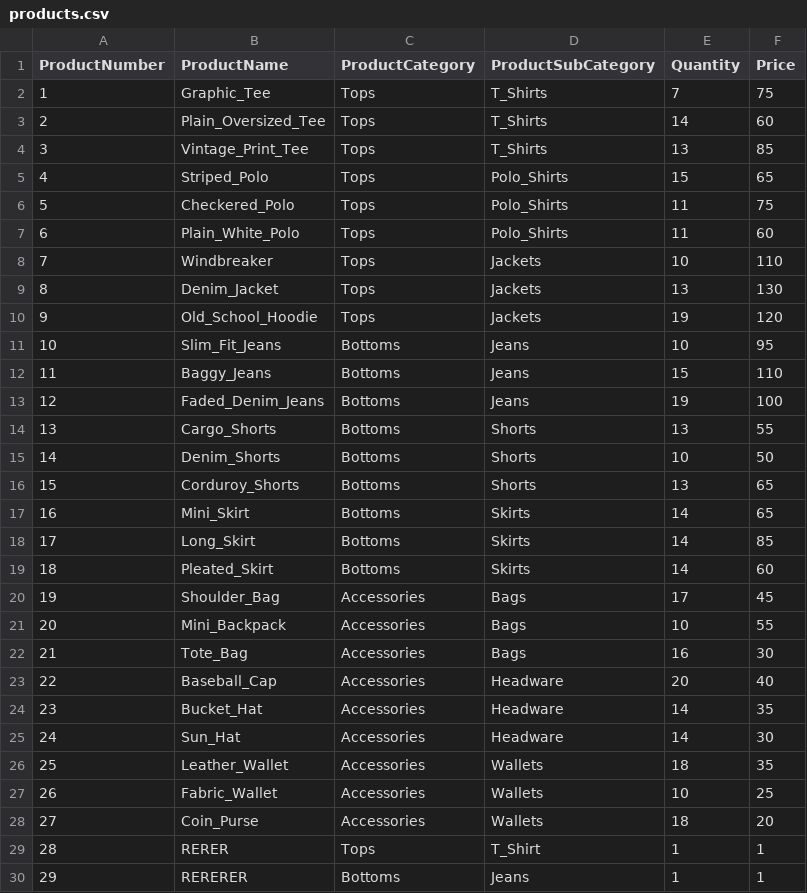
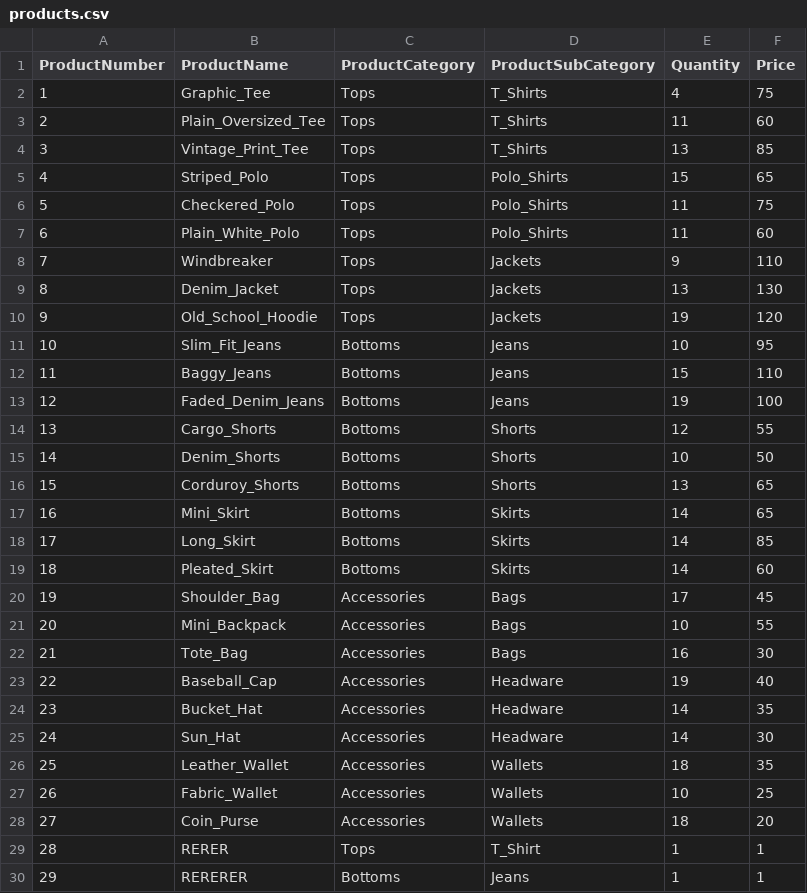
Before and after one commit to 0xRa1n/POSSystem, a CSV file: database/products.csv, drawn as a sheet; only a part is shown.

```diff
--- a/database/products.csv
+++ b/database/products.csv
@@ -1,4 +1,4 @@
 ProductNumber,ProductName,ProductCategory,ProductSubCategory,Quantity,Price
-1,Graphic_Tee,Tops,T_Shirts,7,75
-2,Plain_Oversized_Tee,Tops,T_Shirts,14,60
+1,Graphic_Tee,Tops,T_Shirts,4,75
+2,Plain_Oversized_Tee,Tops,T_Shirts,11,60
 3,Vintage_Print_Tee,Tops,T_Shirts,13,85
@@ -7,3 +7,3 @@ ProductNumber,ProductName,ProductCategory,ProductSubCategory,Quantity,Price
 6,Plain_White_Polo,Tops,Polo_Shirts,11,60
-7,Windbreaker,Tops,Jackets,10,110
+7,Windbreaker,Tops,Jackets,9,110
 8,Denim_Jacket,Tops,Jackets,13,130
@@ -13,3 +13,3 @@ ProductNumber,ProductName,ProductCategory,ProductSubCategory,Quantity,Price
 12,Faded_Denim_Jeans,Bottoms,Jeans,19,100
-13,Cargo_Shorts,Bottoms,Shorts,13,55
+13,Cargo_Shorts,Bottoms,Shorts,12,55
 14,Denim_Shorts,Bottoms,Shorts,10,50
@@ -22,3 +22,3 @@ ProductNumber,ProductName,ProductCategory,ProductSubCategory,Quantity,Price
 21,Tote_Bag,Accessories,Bags,16,30
-22,Baseball_Cap,Accessories,Headware,20,40
+22,Baseball_Cap,Accessories,Headware,19,40
 23,Bucket_Hat,Accessories,Headware,14,35
```
Also changed, not shown: database/logs/productsLogs.csv, database/transactions/cash_cashierTransactions.csv, 2 other files.
